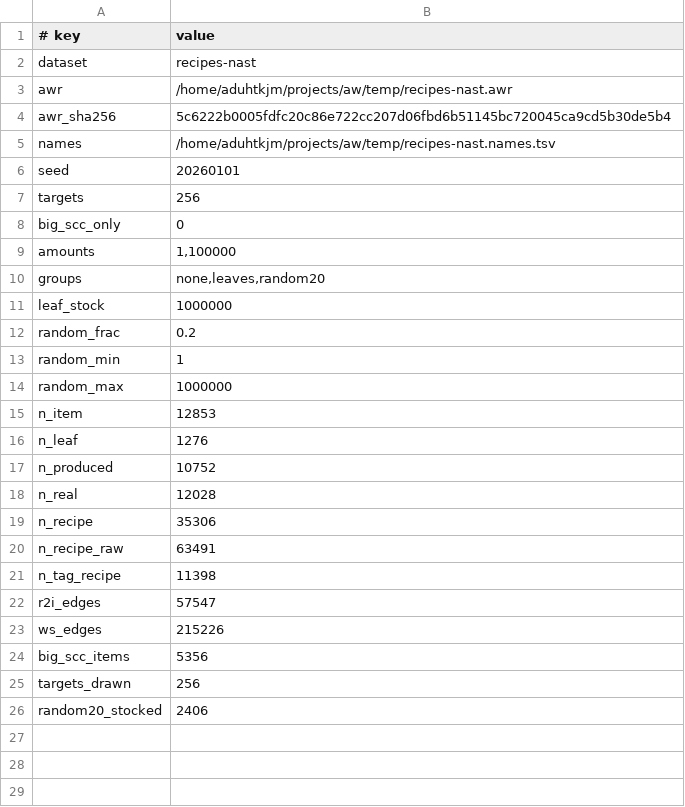
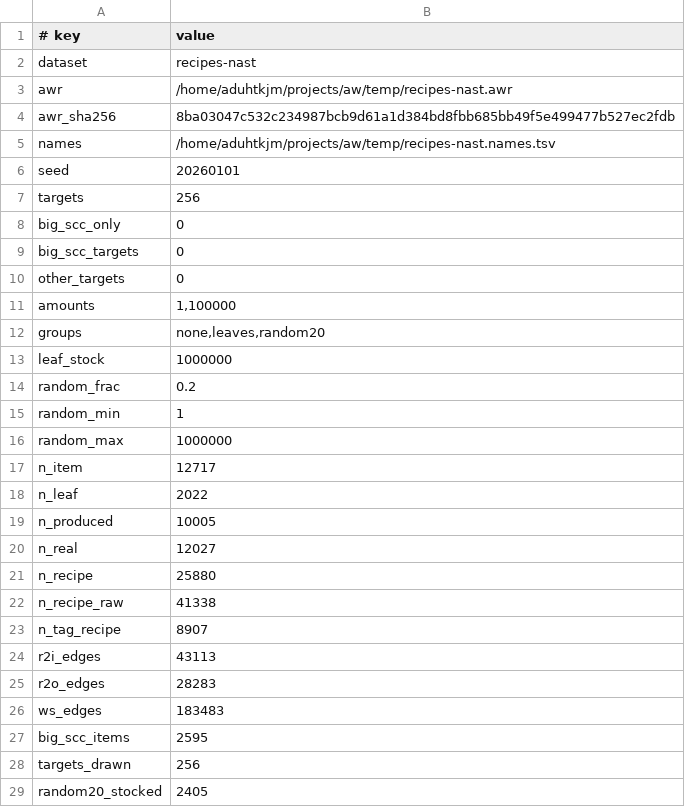
Before and after one commit to AdUhTkJm/AW, a TSV file: bench/plans/recipes-nast.meta.tsv, drawn as a sheet.

```diff
--- a/bench/plans/recipes-nast.meta.tsv
+++ b/bench/plans/recipes-nast.meta.tsv
@@ -3,3 +3,3 @@ dataset	recipes-nast
 awr	/home/aduhtkjm/projects/aw/temp/recipes-nast.awr
-awr_sha256	5c6222b0005fdfc20c86e722cc207d06fbd6b51145bc720045ca9cd5b30de5b4
+awr_sha256	8ba03047c532c234987bcb9d61a1d384bd8fbb685bb49f5e499477b527ec2fdb
 names	/home/aduhtkjm/projects/aw/temp/recipes-nast.names.tsv
@@ -8,2 +8,4 @@ targets	256
 big_scc_only	0
+big_scc_targets	0
+other_targets	0
 amounts	1,100000
@@ -14,13 +16,14 @@ random_min	1
 random_max	1000000
-n_item	12853
-n_leaf	1276
-n_produced	10752
-n_real	12028
-n_recipe	35306
-n_recipe_raw	63491
-n_tag_recipe	11398
-r2i_edges	57547
-ws_edges	215226
-big_scc_items	5356
+n_item	12717
+n_leaf	2022
+n_produced	10005
+n_real	12027
+n_recipe	25880
+n_recipe_raw	41338
+n_tag_recipe	8907
+r2i_edges	43113
+r2o_edges	28283
+ws_edges	183483
+big_scc_items	2595
 targets_drawn	256
-random20_stocked	2406
+random20_stocked	2405
```
Also changed, not shown: bench/plans/recipes-atm.meta.tsv, bench/plans/recipes-atm.targets.tsv, 12 other files.
